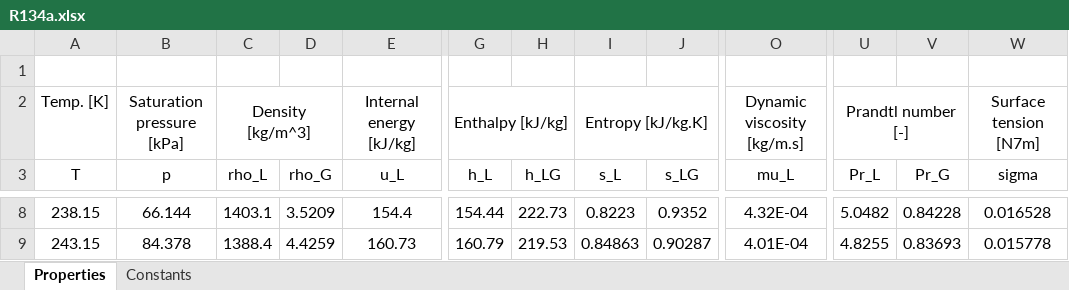
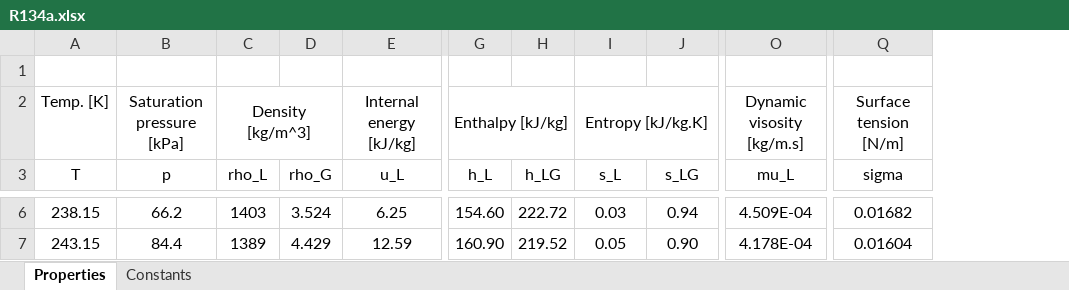
Before and after one commit to emiledecosterd/BoilingOnTubeBundles, an Excel workbook: data/R134a.xlsx, sheet Properties, drawn as a sheet; only a part is shown, gaps mark what is left out; values as stored, in another font and other column widths than the file's, no borders; removed rows and columns are numbered as before the commit, all else as after; the diff covers the shown part only; the diff names each change by its address in the sheet, - before the commit and + after, or states it on an @@ line.

Commit message:
Table correction
viscosity of R134 changed

```diff
--- a/data/R134a.xlsx (sheet Properties)
+++ b/data/R134a.xlsx (sheet Properties)
+column Q (sigma), row 2: Surface tension [N/m]; rows 6-7: 0.01682 | 0.01604
-column U (Pr_L), row 2: Prandtl number [-]; rows 8-9: 5.0482 | 4.8255
-column V (Pr_G), rows 8-9: 0.84228 | 0.83693
-column W (sigma), row 2: Surface tension [N7m]; rows 8-9: 0.016528 | 0.015778
-O2 (mu_L): Dynamic viscosity [kg/m.s]
+O2 (mu_L): Dynamic visosity [kg/m.s]
-B6 (p): 66.144
+B6 (p): 66.2
-C6 (rho_L): 1403.1
+C6 (rho_L): 1403
-D6 (rho_G): 3.5209
+D6 (rho_G): 3.524
-E6 (u_L): 154.4
+E6 (u_L): 6.25
-G6 (h_L): 154.44
+G6 (h_L): 154.60
-H6 (h_LG): 222.73
+H6 (h_LG): 222.72
-I6 (s_L): 0.8223
+I6 (s_L): 0.03
-J6 (s_LG): 0.9352
+J6 (s_LG): 0.94
-O6 (mu_L): 4.32E-04
+O6 (mu_L): 4.509E-04
-B7 (p): 84.378
+B7 (p): 84.4
-C7 (rho_L): 1388.4
+C7 (rho_L): 1389
-D7 (rho_G): 4.4259
+D7 (rho_G): 4.429
-E7 (u_L): 160.73
+E7 (u_L): 12.59
-G7 (h_L): 160.79
+G7 (h_L): 160.90
-H7 (h_LG): 219.53
+H7 (h_LG): 219.52
-I7 (s_L): 0.84863
+I7 (s_L): 0.05
-J7 (s_LG): 0.90287
+J7 (s_LG): 0.90
-O7 (mu_L): 4.01E-04
+O7 (mu_L): 4.178E-04
```
Also changed, not shown: 2 removed rows and 521 edited cells elsewhere in this sheet, sheet Constants, 1 other file.
